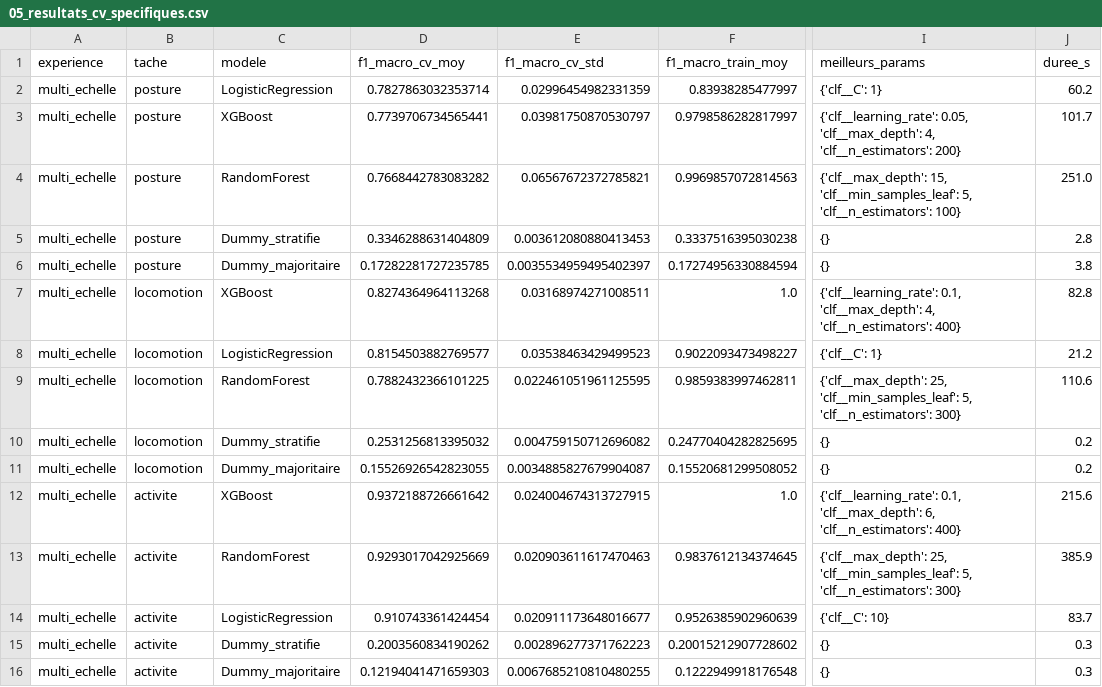
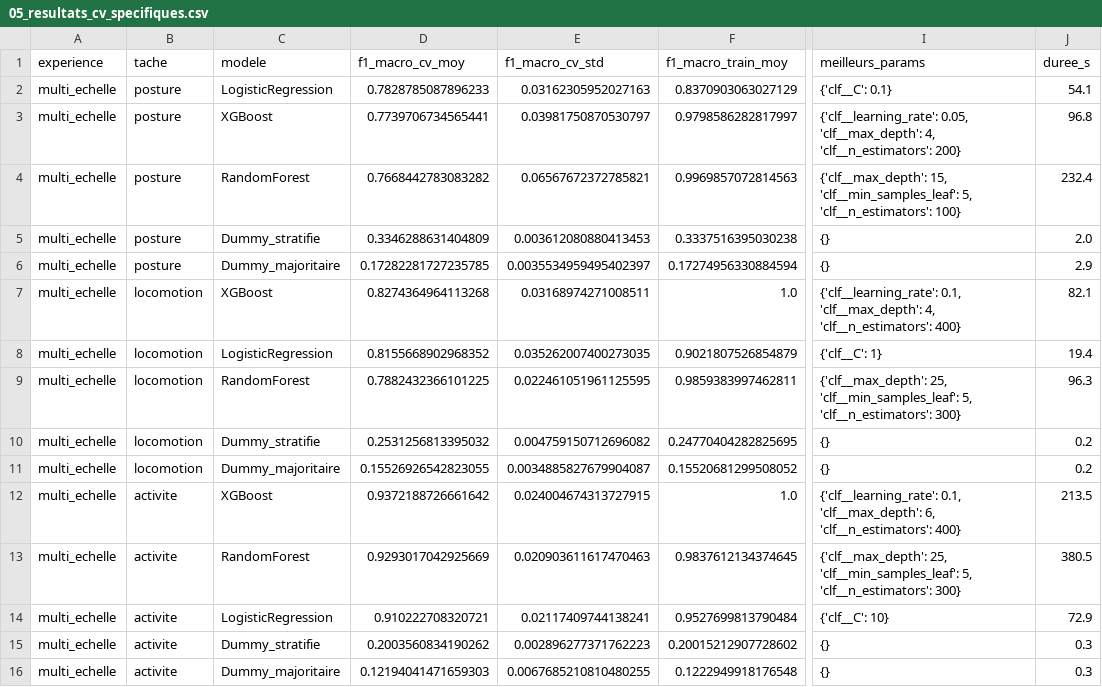
Before and after one commit to aporchet/dog-behavior-analysis, a CSV file: reports/tables/05_resultats_cv_specifiques.csv, drawn as a sheet; only a part is shown, gaps mark what is left out; the diff names each change by its address in the sheet, - before the commit and + after, or states it on an @@ line.

```diff
--- a/reports/tables/05_resultats_cv_specifiques.csv
+++ b/reports/tables/05_resultats_cv_specifiques.csv
-D2 (f1_macro_cv_moy): 0.7827863032353714
+D2 (f1_macro_cv_moy): 0.7828785087896233
-E2 (f1_macro_cv_std): 0.02996454982331359
+E2 (f1_macro_cv_std): 0.03162305952027163
-F2 (f1_macro_train_moy): 0.83938285477997
+F2 (f1_macro_train_moy): 0.8370903063027129
-I2 (meilleurs_params): {'clf__C': 1}
+I2 (meilleurs_params): {'clf__C': 0.1}
-J2 (duree_s): 60.2
+J2 (duree_s): 54.1
-J3 (duree_s): 101.7
+J3 (duree_s): 96.8
-J4 (duree_s): 251.0
+J4 (duree_s): 232.4
-J5 (duree_s): 2.8
+J5 (duree_s): 2.0
-J6 (duree_s): 3.8
+J6 (duree_s): 2.9
-J7 (duree_s): 82.8
+J7 (duree_s): 82.1
-D8 (f1_macro_cv_moy): 0.8154503882769577
+D8 (f1_macro_cv_moy): 0.8155668902968352
-E8 (f1_macro_cv_std): 0.03538463429499523
+E8 (f1_macro_cv_std): 0.035262007400273035
-F8 (f1_macro_train_moy): 0.9022093473498227
+F8 (f1_macro_train_moy): 0.9021807526854879
-J8 (duree_s): 21.2
+J8 (duree_s): 19.4
-J9 (duree_s): 110.6
+J9 (duree_s): 96.3
-J12 (duree_s): 215.6
+J12 (duree_s): 213.5
-J13 (duree_s): 385.9
+J13 (duree_s): 380.5
-D14 (f1_macro_cv_moy): 0.910743361424454
+D14 (f1_macro_cv_moy): 0.910222708320721
-E14 (f1_macro_cv_std): 0.020911173648016677
+E14 (f1_macro_cv_std): 0.02117409744138241
-F14 (f1_macro_train_moy): 0.9526385902960639
+F14 (f1_macro_train_moy): 0.9527699813790484
-J14 (duree_s): 83.7
+J14 (duree_s): 72.9
```
Also changed, not shown: reports/tables/05_comparaison_general_specifique.csv, 9 other files.
